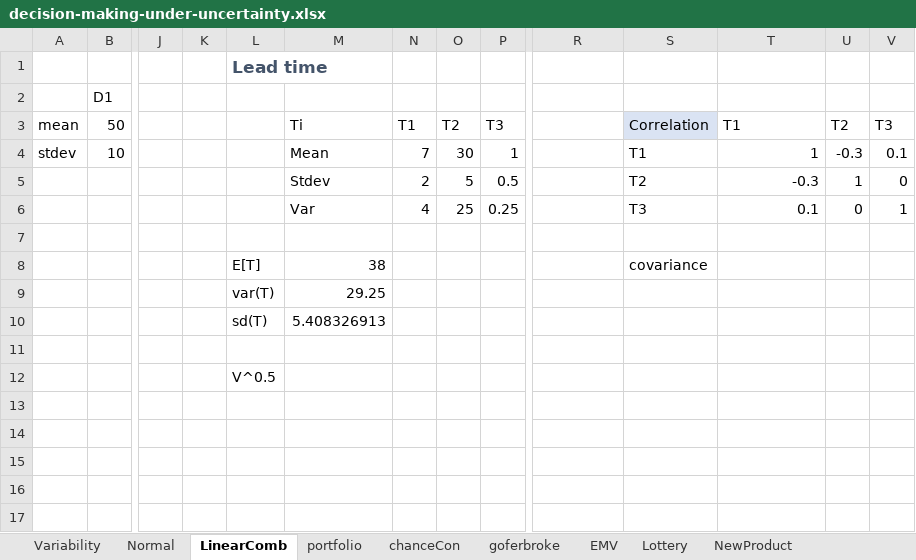
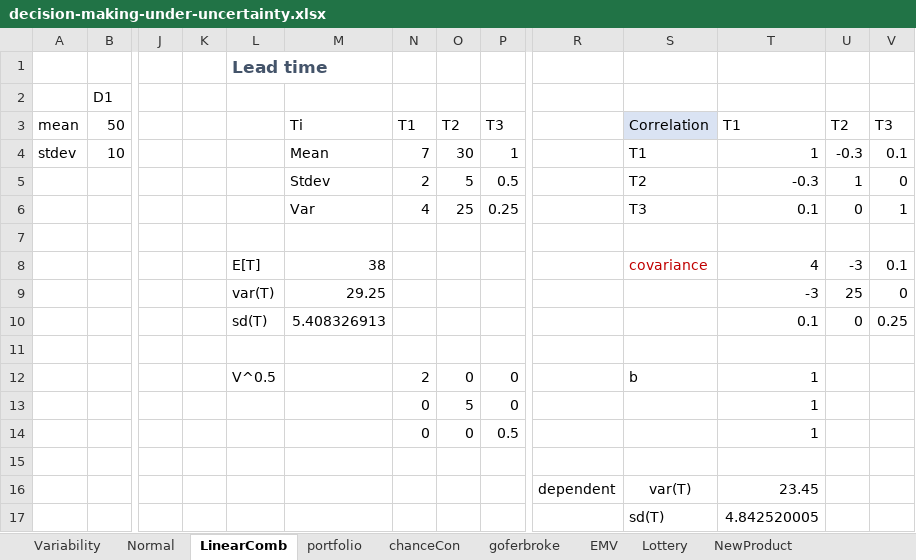
Before and after one commit to boomnuna/DADS7102, an Excel workbook: class_excel/decision-making-under-uncertainty.xlsx, sheet LinearComb, drawn as a sheet; only a part is shown, gaps mark what is left out; values as stored, in another font and other column widths than the file's, no borders; removed rows and columns are numbered as before the commit, all else as after; rows hold the shown columns only; the diff names each change by its address in the sheet, - before the commit and + after, or states it on an @@ line.

```diff
--- a/class_excel/decision-making-under-uncertainty.xlsx (sheet LinearComb)
+++ b/class_excel/decision-making-under-uncertainty.xlsx (sheet LinearComb)
-S8 text colour: black
+S8 text colour: #C00000
-T8: (empty)
+T8: 4
-U8: (empty)
+U8: -3
-V8: (empty)
+V8: 0.1
-row 9:  |  |  |  | var(T) | 29.25
-row 10:  |  |  |  | sd(T) | 5.408326913
+row 9:  |  |  |  | var(T) | 29.25 |  |  |  |  |  | -3 | 25 | 0
+row 10:  |  |  |  | sd(T) | 5.408326913 |  |  |  |  |  | 0.1 | 0 | 0.25
+row 12:  |  |  |  | V^0.5 |  | 2 | 0 | 0 |  | b | 1
+row 13:  |  |  |  |  |  | 0 | 5 | 0 |  |  | 1
+row 14:  |  |  |  |  |  | 0 | 0 | 0.5 |  |  | 1
-L15: V^0.5
+L15: (empty)
+row 16:  |  |  |  |  |  |  |  |  | dependent | var(T) | 23.45
+row 17:  |  |  |  |  |  |  |  |  |  | sd(T) | 4.842520005
```
Also changed, not shown: sheet chanceCon, sheet Normal.
